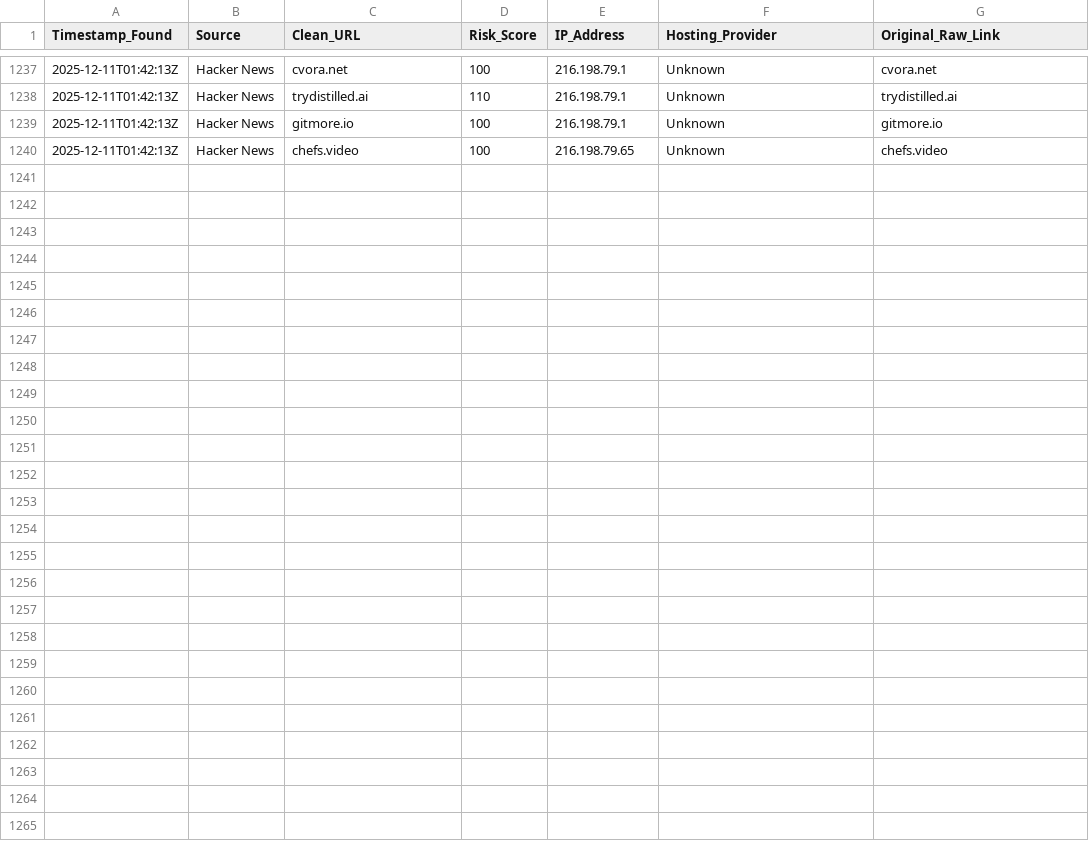
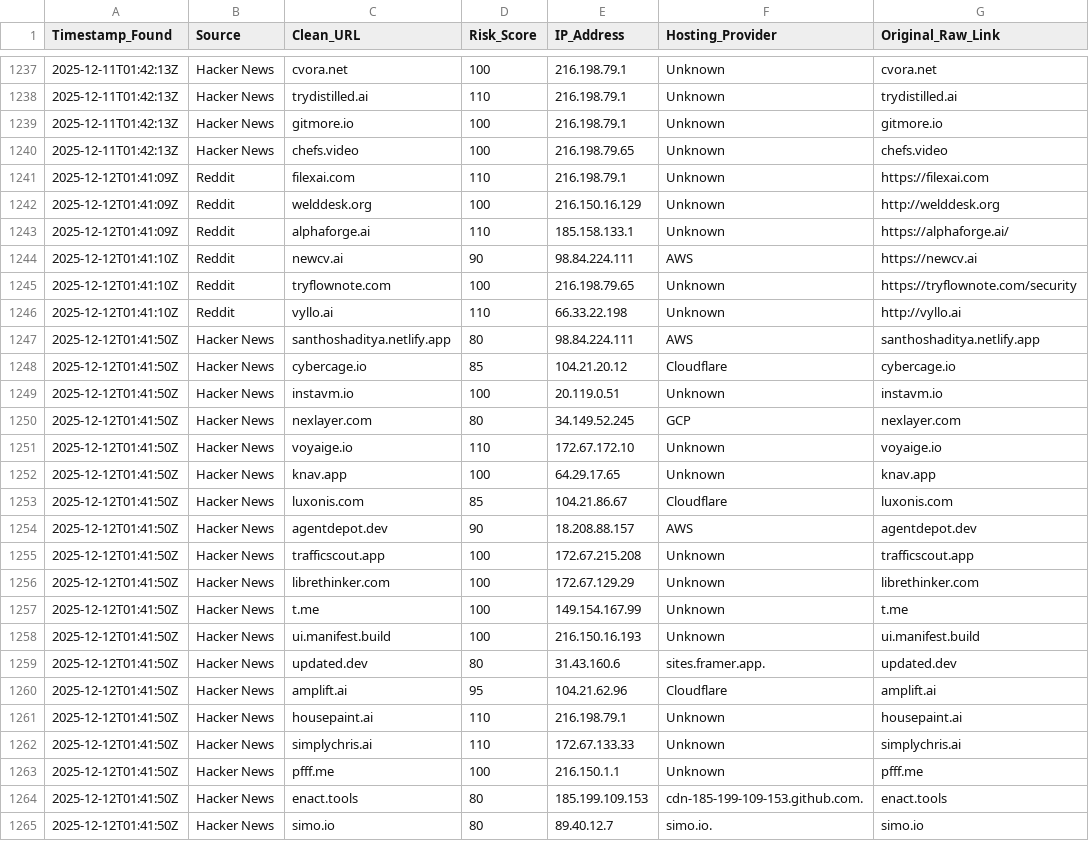
Before and after one commit to apadams/ai-safety-processing-engine, a CSV file: master_threat_db.csv, drawn as a sheet; only a part is shown, gaps mark what is left out; the diff names each change by its address in the sheet, - before the commit and + after, or states it on an @@ line.

Commit message:
Daily Intel Update: 2025-12-12

```diff
--- a/master_threat_db.csv
+++ b/master_threat_db.csv
+row 1241: 2025-12-12T01:41:09Z | Reddit | filexai.com | 110 | 216.198.79.1 | Unknown | https://filexai.com
+row 1242: 2025-12-12T01:41:09Z | Reddit | welddesk.org | 100 | 216.150.16.129 | Unknown | http://welddesk.org
+row 1243: 2025-12-12T01:41:09Z | Reddit | alphaforge.ai | 110 | 185.158.133.1 | Unknown | https://alphaforge.ai/
+row 1244: 2025-12-12T01:41:10Z | Reddit | newcv.ai | 90 | 98.84.224.111 | AWS | https://newcv.ai
+row 1245: 2025-12-12T01:41:10Z | Reddit | tryflownote.com | 100 | 216.198.79.65 | Unknown | https://tryflownote.com/security
+row 1246: 2025-12-12T01:41:10Z | Reddit | vyllo.ai | 110 | 66.33.22.198 | Unknown | http://vyllo.ai
+row 1247: 2025-12-12T01:41:50Z | Hacker News | santhoshaditya.netlify.app | 80 | 98.84.224.111 | AWS | santhoshaditya.netlify.app
+row 1248: 2025-12-12T01:41:50Z | Hacker News | cybercage.io | 85 | 104.21.20.12 | Cloudflare | cybercage.io
+row 1249: 2025-12-12T01:41:50Z | Hacker News | instavm.io | 100 | 20.119.0.51 | Unknown | instavm.io
+row 1250: 2025-12-12T01:41:50Z | Hacker News | nexlayer.com | 80 | 34.149.52.245 | GCP | nexlayer.com
+row 1251: 2025-12-12T01:41:50Z | Hacker News | voyaige.io | 110 | 172.67.172.10 | Unknown | voyaige.io
+row 1252: 2025-12-12T01:41:50Z | Hacker News | knav.app | 100 | 64.29.17.65 | Unknown | knav.app
+row 1253: 2025-12-12T01:41:50Z | Hacker News | luxonis.com | 85 | 104.21.86.67 | Cloudflare | luxonis.com
+row 1254: 2025-12-12T01:41:50Z | Hacker News | agentdepot.dev | 90 | 18.208.88.157 | AWS | agentdepot.dev
+row 1255: 2025-12-12T01:41:50Z | Hacker News | trafficscout.app | 100 | 172.67.215.208 | Unknown | trafficscout.app
+row 1256: 2025-12-12T01:41:50Z | Hacker News | librethinker.com | 100 | 172.67.129.29 | Unknown | librethinker.com
+row 1257: 2025-12-12T01:41:50Z | Hacker News | t.me | 100 | 149.154.167.99 | Unknown | t.me
+row 1258: 2025-12-12T01:41:50Z | Hacker News | ui.manifest.build | 100 | 216.150.16.193 | Unknown | ui.manifest.build
+row 1259: 2025-12-12T01:41:50Z | Hacker News | updated.dev | 80 | 31.43.160.6 | sites.framer.app. | updated.dev
+row 1260: 2025-12-12T01:41:50Z | Hacker News | amplift.ai | 95 | 104.21.62.96 | Cloudflare | amplift.ai
+row 1261: 2025-12-12T01:41:50Z | Hacker News | housepaint.ai | 110 | 216.198.79.1 | Unknown | housepaint.ai
+row 1262: 2025-12-12T01:41:50Z | Hacker News | simplychris.ai | 110 | 172.67.133.33 | Unknown | simplychris.ai
+row 1263: 2025-12-12T01:41:50Z | Hacker News | pfff.me | 100 | 216.150.1.1 | Unknown | pfff.me
+row 1264: 2025-12-12T01:41:50Z | Hacker News | enact.tools | 80 | 185.199.109.153 | cdn-185-199-109-153.github.com. | enact.tools
+row 1265: 2025-12-12T01:41:50Z | Hacker News | simo.io | 80 | 89.40.12.7 | simo.io. | simo.io
```
